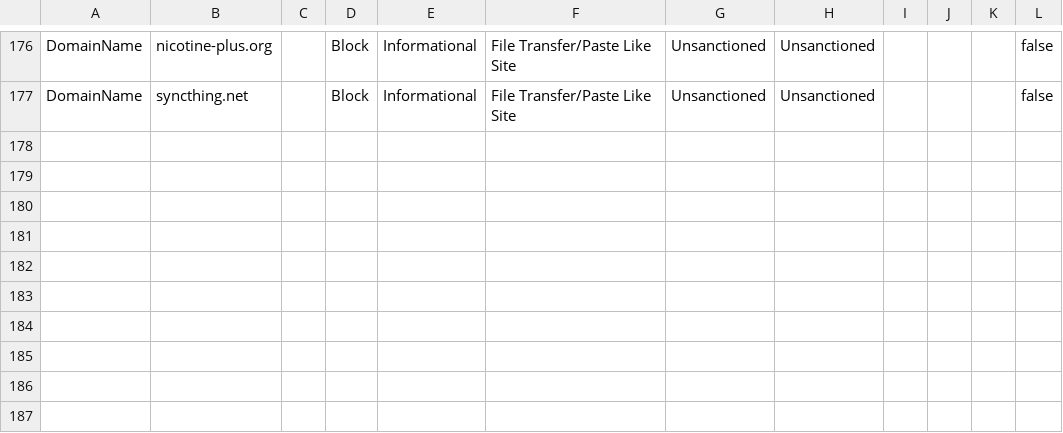
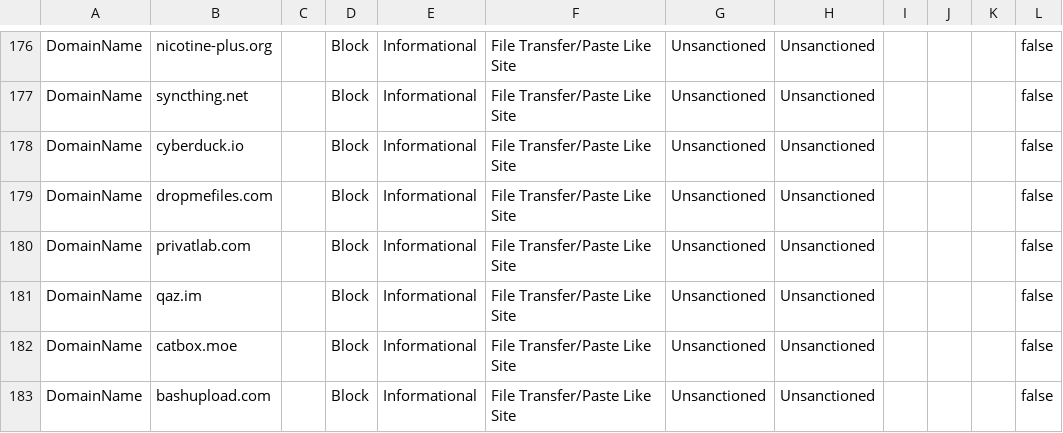
Before and after one commit to jkerai1/SoftwareCertificates, a CSV file: Bulk-IOC-CSVs/FileTransfer PasteLike Sites.csv, drawn as a sheet; only a part is shown, gaps mark what is left out.

Commit message:
Update FileTransfer PasteLike Sites.csv

```diff
--- a/Bulk-IOC-CSVs/FileTransfer PasteLike Sites.csv
+++ b/Bulk-IOC-CSVs/FileTransfer PasteLike Sites.csv
@@ -177 +177,7 @@ DomainName,nicotine-plus.org,,Block,Informational,File Transfer/Paste Like Site,
 DomainName,syncthing.net,,Block,Informational,File Transfer/Paste Like Site,Unsanctioned,Unsanctioned,,,,false
+DomainName,cyberduck.io,,Block,Informational,File Transfer/Paste Like Site,Unsanctioned,Unsanctioned,,,,false
+DomainName,dropmefiles.com,,Block,Informational,File Transfer/Paste Like Site,Unsanctioned,Unsanctioned,,,,false
+DomainName,privatlab.com,,Block,Informational,File Transfer/Paste Like Site,Unsanctioned,Unsanctioned,,,,false
+DomainName,qaz.im,,Block,Informational,File Transfer/Paste Like Site,Unsanctioned,Unsanctioned,,,,false
+DomainName,catbox.moe,,Block,Informational,File Transfer/Paste Like Site,Unsanctioned,Unsanctioned,,,,false
+DomainName,bashupload.com,,Block,Informational,File Transfer/Paste Like Site,Unsanctioned,Unsanctioned,,,,false
```
